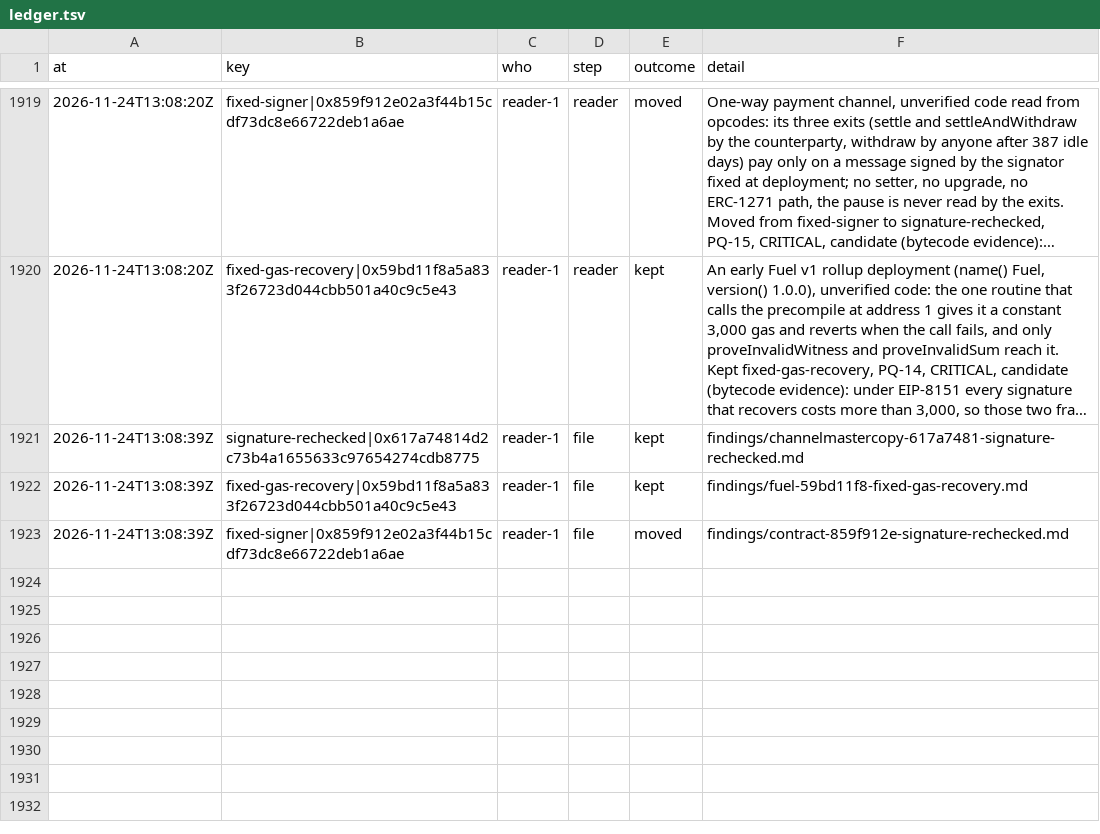
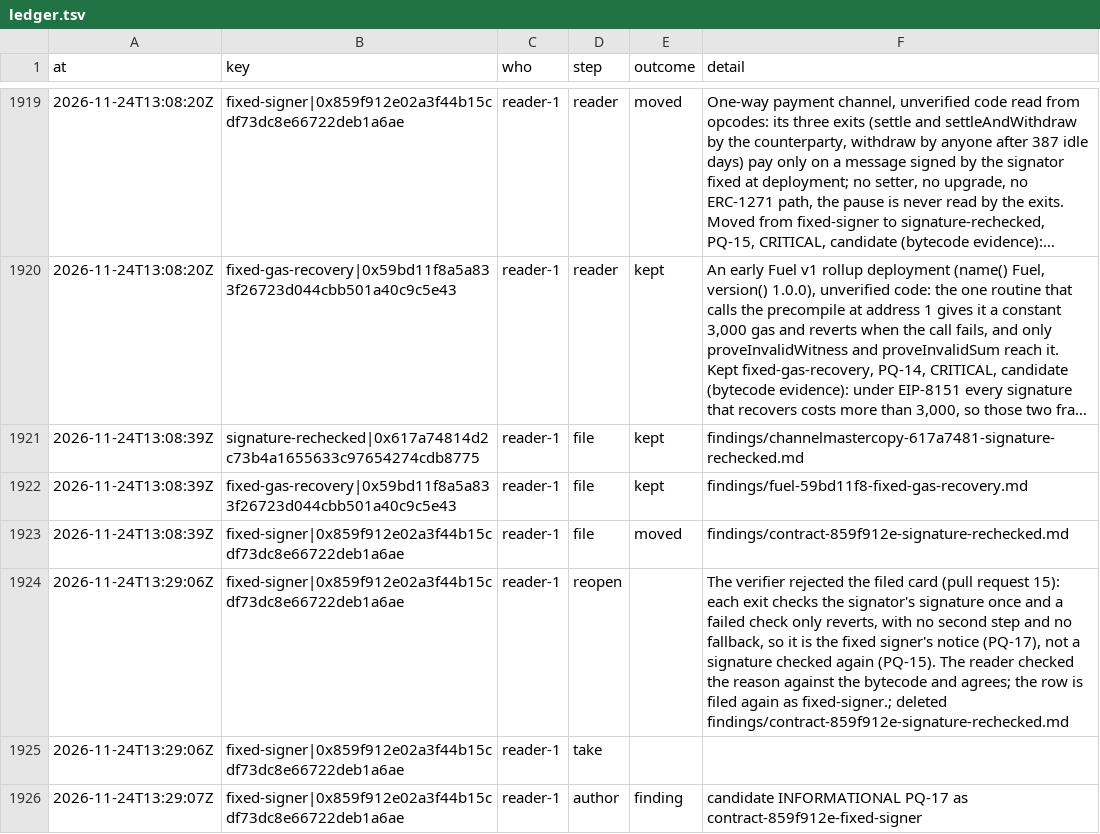
Before and after one commit to CPerezz/pq-chain-analysis, a TSV file: review/ledger.tsv, drawn as a sheet; only a part is shown, gaps mark what is left out; long unchanged cells end in …; the diff covers the shown part only; the diff names each change by its address in the sheet, - before the commit and + after, or states it on an @@ line.

```diff
--- a/review/ledger.tsv
+++ b/review/ledger.tsv
+row 1924: 2026-11-24T13:29:06Z | fixed-signer|0x859f912e02a3f44b15cdf73dc8e66722deb1a6ae | reader-1 | reopen |  | The verifier rejected the filed card (pull request 15): each exit checks the signator's signature once and a failed check only reverts, with no second step and no fallback, so it is the fixed signer's notice (PQ-17), not a signature checked again (PQ-15). The reader checked the reason against the bytecode and agrees; the row is filed again as fixed-signer.; deleted findings/contract-859f912e-signature-rechecked.md
+row 1925: 2026-11-24T13:29:06Z | fixed-signer|0x859f912e02a3f44b15cdf73dc8e66722deb1a6ae | reader-1 | take
+row 1926: 2026-11-24T13:29:07Z | fixed-signer|0x859f912e02a3f44b15cdf73dc8e66722deb1a6ae | reader-1 | author | finding | candidate INFORMATIONAL PQ-17 as contract-859f912e-fixed-signer
```
Also changed, not shown: 2 added rows elsewhere in this file, review/queue.tsv, 1 other file.
